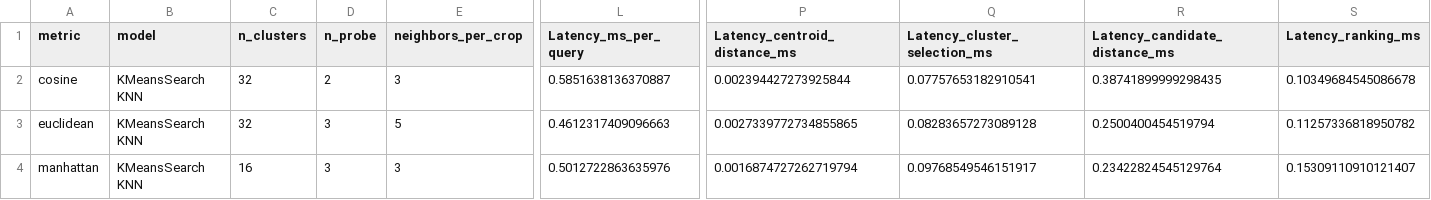
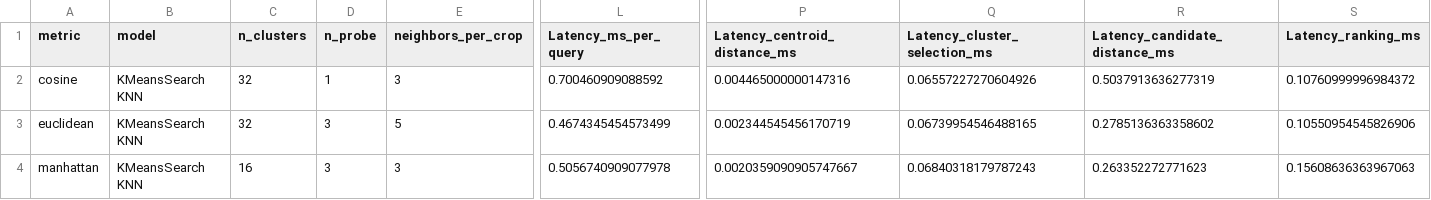
Before and after one commit to AIVIETNAM-AIO-tlee/crop-recommendation-system, a CSV file: reports/tables/selected_hybrid_configs.csv, drawn as a sheet; only a part is shown, gaps mark what is left out; the diff names each change by its address in the sheet, - before the commit and + after, or states it on an @@ line.

```diff
--- a/reports/tables/selected_hybrid_configs.csv
+++ b/reports/tables/selected_hybrid_configs.csv
-D2 (n_probe): 2
+D2 (n_probe): 1
-L2 (Latency_ms_per_query): 0.5851638136370887
+L2 (Latency_ms_per_query): 0.700460909088592
-P2 (Latency_centroid_distance_ms): 0.002394427273925844
+P2 (Latency_centroid_distance_ms): 0.004465000000147316
-Q2 (Latency_cluster_selection_ms): 0.07757653182910541
+Q2 (Latency_cluster_selection_ms): 0.06557227270604926
-R2 (Latency_candidate_distance_ms): 0.38741899999298435
+R2 (Latency_candidate_distance_ms): 0.5037913636277319
-S2 (Latency_ranking_ms): 0.10349684545086678
+S2 (Latency_ranking_ms): 0.10760999996984372
-L3 (Latency_ms_per_query): 0.4612317409096663
+L3 (Latency_ms_per_query): 0.4674345454573499
-P3 (Latency_centroid_distance_ms): 0.0027339772734855865
+P3 (Latency_centroid_distance_ms): 0.002344545456170719
-Q3 (Latency_cluster_selection_ms): 0.08283657273089128
+Q3 (Latency_cluster_selection_ms): 0.06739954546488165
-R3 (Latency_candidate_distance_ms): 0.2500400454519794
+R3 (Latency_candidate_distance_ms): 0.2785136363358602
-S3 (Latency_ranking_ms): 0.11257336818950782
+S3 (Latency_ranking_ms): 0.10550954545826906
-L4 (Latency_ms_per_query): 0.5012722863635976
+L4 (Latency_ms_per_query): 0.5056740909077978
-P4 (Latency_centroid_distance_ms): 0.0016874727262719794
+P4 (Latency_centroid_distance_ms): 0.0020359090905747667
-Q4 (Latency_cluster_selection_ms): 0.09768549546151917
+Q4 (Latency_cluster_selection_ms): 0.06840318179787243
-R4 (Latency_candidate_distance_ms): 0.23422824545129764
+R4 (Latency_candidate_distance_ms): 0.263352272771623
-S4 (Latency_ranking_ms): 0.15309110910121407
+S4 (Latency_ranking_ms): 0.15608636363967063
```
Also changed, not shown: reports/tables/baseline_validation.csv, reports/tables/hybrid_validation.csv, 9 other files.
